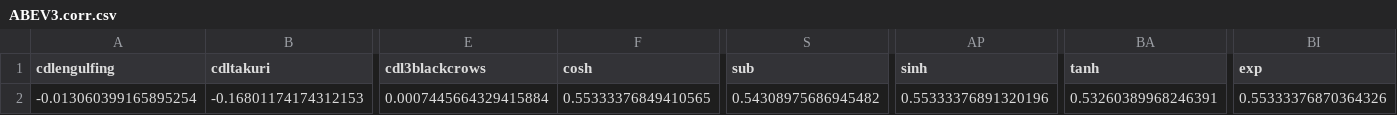
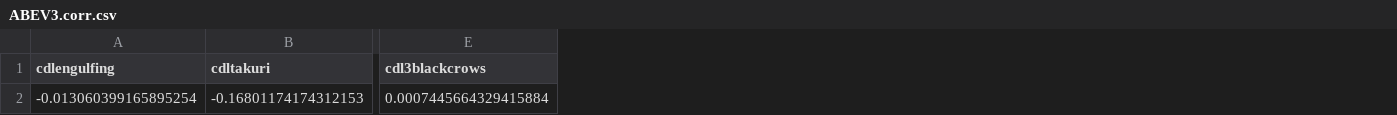
Before and after one commit to diogoo296/ml-stocks, a CSV file: results/correlation-below/ABEV3.corr.csv, drawn as a sheet; only a part is shown, gaps mark what is left out; the diff names each change by its address in the sheet, - before the commit and + after, or states it on an @@ line.

```diff
--- a/results/correlation-below/ABEV3.corr.csv
+++ b/results/correlation-below/ABEV3.corr.csv
-column F (cosh), row 2: 0.55333376849410565
-column S (sub), row 2: 0.54308975686945482
-column AP (sinh), row 2: 0.55333376891320196
-column BA (tanh), row 2: 0.53260389968246391
-column BI (exp), row 2: 0.55333376870364326
```
Also changed, not shown: results/correlation-below/BBAS3.corr.csv, results/correlation-below/VALE5.corr.csv, 24 other files.
